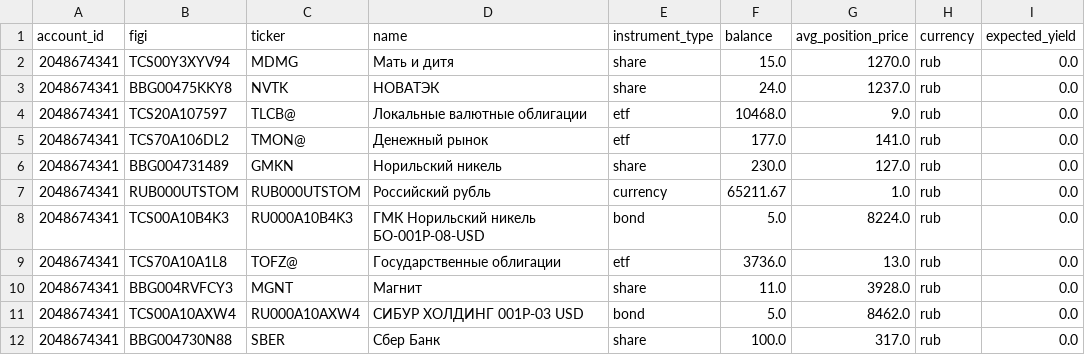
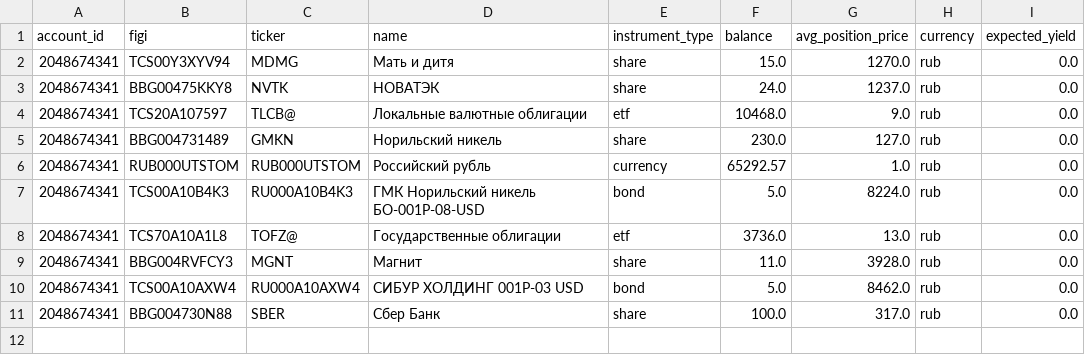
Before and after one commit to BadeevIlya/buffer_repos, a CSV file: portfolio.csv, drawn as a sheet.

```diff
--- a/portfolio.csv
+++ b/portfolio.csv
@@ -4,5 +4,4 @@ account_id,figi,ticker,name,instrument_type,balance,avg_position_price,currency,
 2048674341,TCS20A107597,TLCB@,Локальные валютные облигации,etf,10468.0,9.0,rub,0.0
-2048674341,TCS70A106DL2,TMON@,Денежный рынок,etf,177.0,141.0,rub,0.0
 2048674341,BBG004731489,GMKN,Норильский никель,share,230.0,127.0,rub,0.0
-2048674341,RUB000UTSTOM,RUB000UTSTOM,Российский рубль,currency,65211.67,1.0,rub,0.0
+2048674341,RUB000UTSTOM,RUB000UTSTOM,Российский рубль,currency,65292.57,1.0,rub,0.0
 2048674341,TCS00A10B4K3,RU000A10B4K3,ГМК Норильский никель БО-001Р-08-USD,bond,5.0,8224.0,rub,0.0
```
Also changed, not shown: operations.csv.
